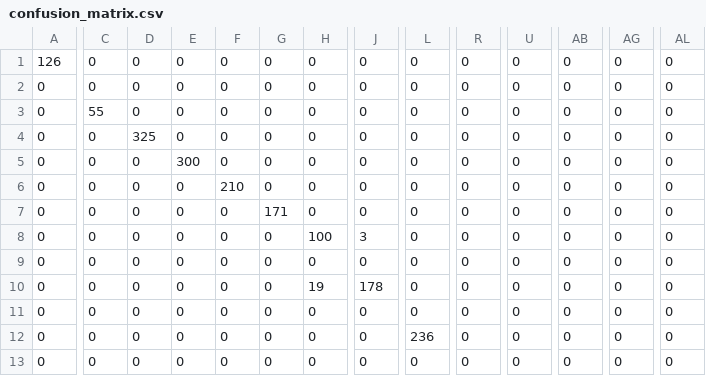
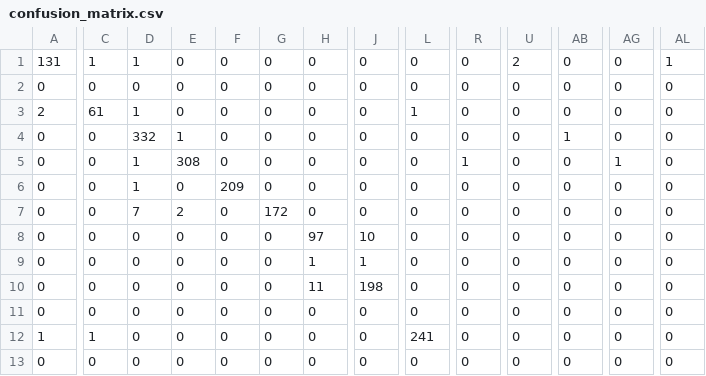
Before and after one commit to Kuldeeep18/AgriSmart_AI, a CSV file: artifacts/public_plantvillage_baseline/evaluation/confusion_matrix.csv, drawn as a sheet; only a part is shown, gaps mark what is left out; the diff covers the shown part only; the diff names each change by its address in the sheet, - before the commit and + after, or states it on an @@ line.

```diff
--- a/artifacts/public_plantvillage_baseline/evaluation/confusion_matrix.csv
+++ b/artifacts/public_plantvillage_baseline/evaluation/confusion_matrix.csv
-A1: 126
+A1: 131
-C1: 0
+C1: 1
-D1: 0
+D1: 1
-U1: 0
+U1: 2
-AL1: 0
+AL1: 1
-A3: 0
+A3: 2
-C3: 55
+C3: 61
-D3: 0
+D3: 1
-L3: 0
+L3: 1
-D4: 325
+D4: 332
-E4: 0
+E4: 1
-AB4: 0
+AB4: 1
-D5:D6: 0
+D5:D6: 1
-E5: 300
+E5: 308
-R5: 0
+R5: 1
-AG5: 0
+AG5: 1
-F6: 210
+F6: 209
-D7: 0
+D7: 7
-E7: 0
+E7: 2
-G7: 171
+G7: 172
-H8: 100
+H8: 97
-J8: 3
+J8: 10
-H9: 0
+H9: 1
-J9: 0
+J9: 1
-H10: 19
+H10: 11
-J10: 178
+J10: 198
-A12: 0
+A12: 1
-C12: 0
+C12: 1
-L12: 236
+L12: 241
```
Also changed, not shown: 89 edited cells elsewhere in this file, artifacts/public_plantvillage_baseline/evaluation/per_class_metrics.csv, 8 other files.
